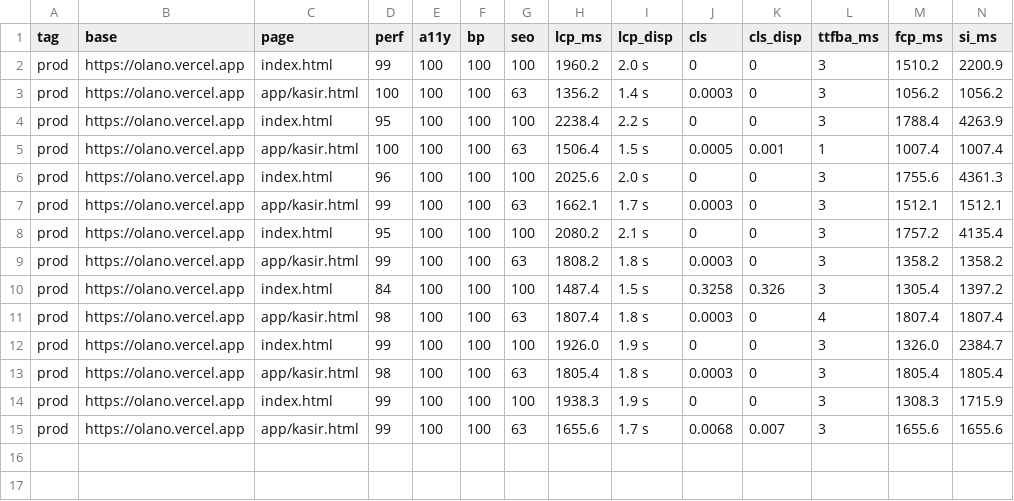
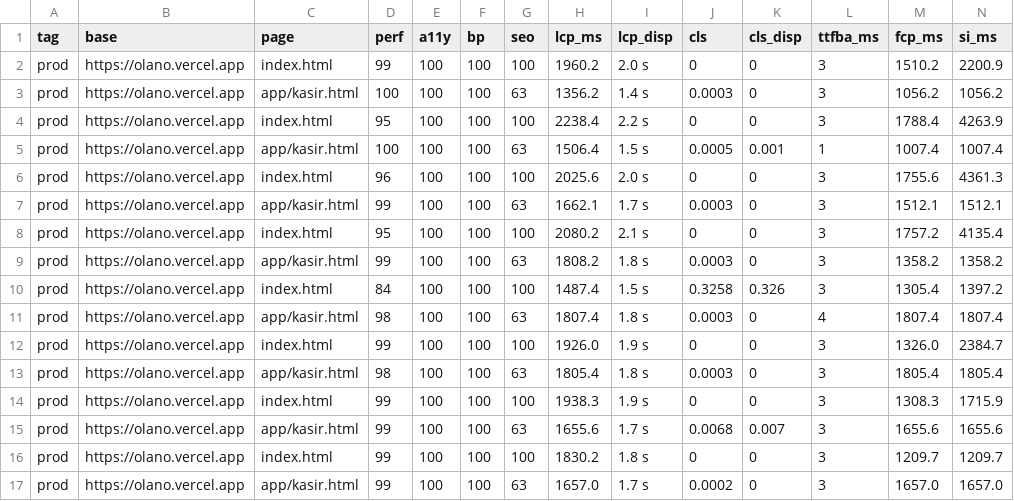
Before and after one commit to ROE3R/olano, a CSV file: audit/uiux/baseline-cwv-prod.csv, drawn as a sheet; only a part is shown; rows hold the shown columns only; the diff names each change by its address in the sheet, - before the commit and + after, or states it on an @@ line.

Commit message:
audit: verifikasi 18 halaman x 3 viewport + analisis copy (jargon/asing/panjang kalimat) + perbaikan final (pointer:coarse 44px, chip 12px)

```diff
--- a/audit/uiux/baseline-cwv-prod.csv
+++ b/audit/uiux/baseline-cwv-prod.csv
+row 16: prod | https://olano.vercel.app | index.html | 99 | 100 | 100 | 100 | 1830.2 | 1.8 s | 0 | 0 | 3 | 1209.7 | 1209.7
+row 17: prod | https://olano.vercel.app | app/kasir.html | 99 | 100 | 100 | 63 | 1657.0 | 1.7 s | 0.0002 | 0 | 3 | 1657.0 | 1657.0
```
Also changed, not shown: 5 other files.
